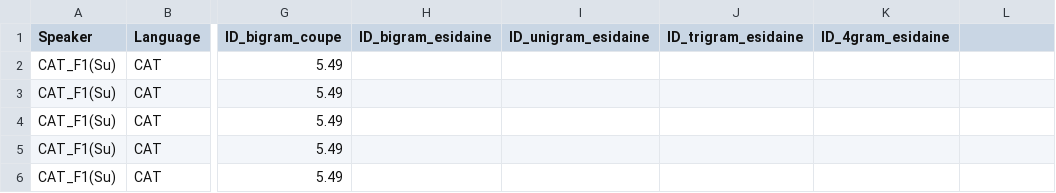
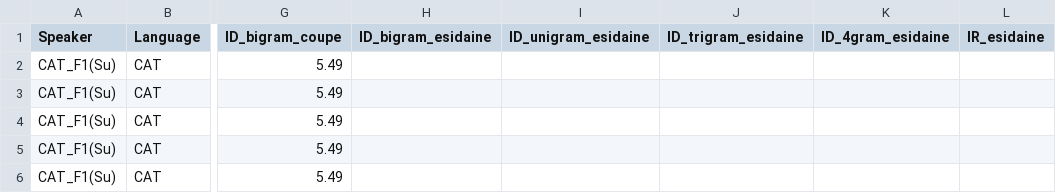
Before and after one commit to ETHZMSProjects/Coupe_Expansion, a CSV file: emillys_code/syll_comparison_coupe_esidaine.csv, drawn as a sheet; only a part is shown, gaps mark what is left out; the diff names each change by its address in the sheet, - before the commit and + after, or states it on an @@ line.

```diff
--- a/emillys_code/syll_comparison_coupe_esidaine.csv
+++ b/emillys_code/syll_comparison_coupe_esidaine.csv
-L1: (empty)
+L1: IR_esidaine
```
Also changed, not shown: 3 other files.
